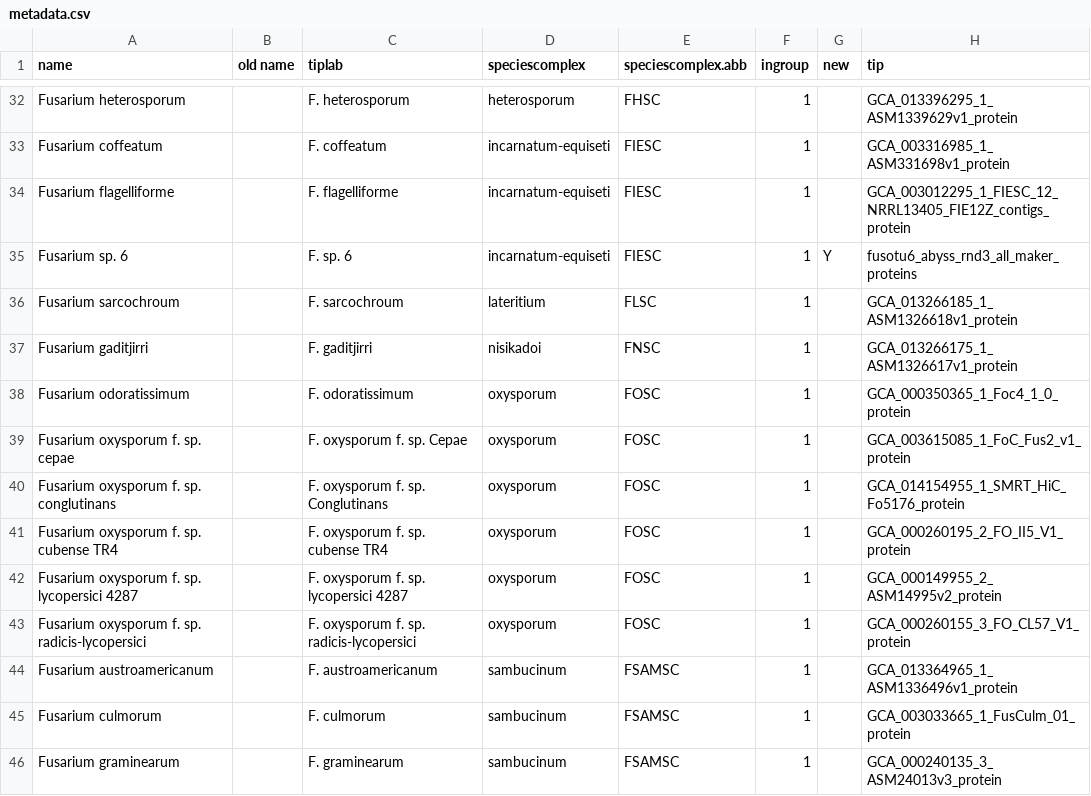
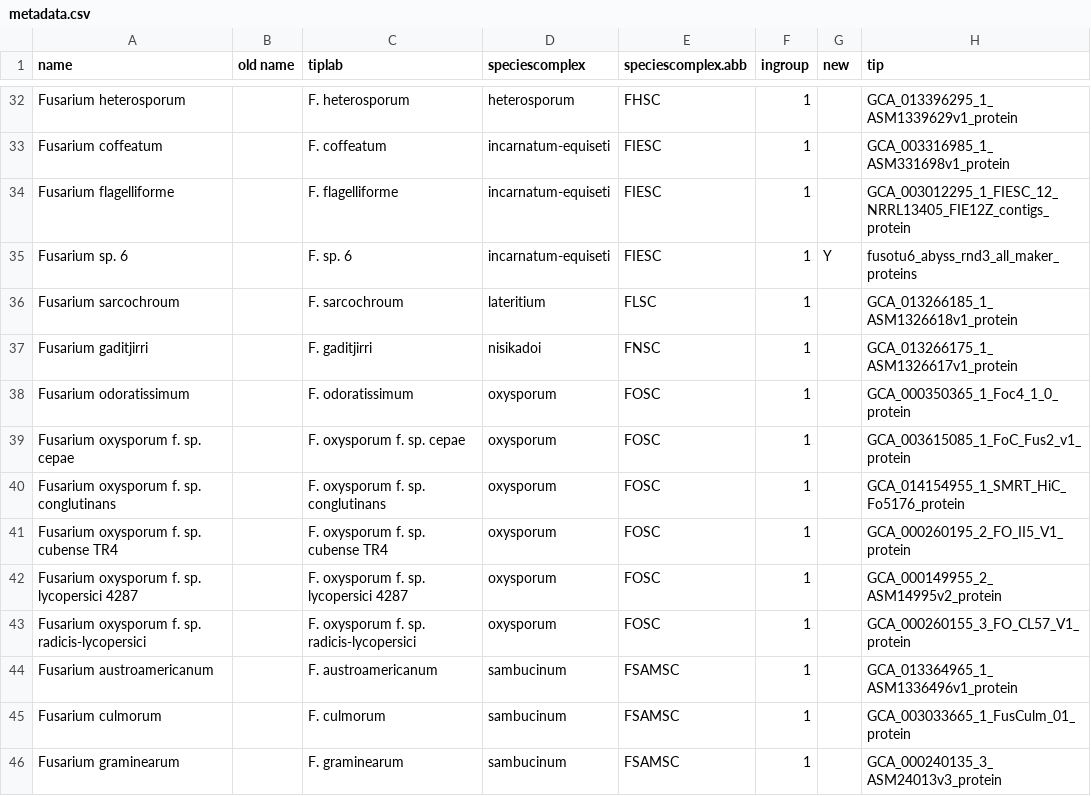
Before and after one commit to Rowena-h/FusariumLifestyles, a CSV file: metadata.csv, drawn as a sheet; only a part is shown, gaps mark what is left out; the diff names each change by its address in the sheet, - before the commit and + after, or states it on an @@ line.

Commit message:
Update metadata.csv

```diff
--- a/metadata.csv
+++ b/metadata.csv
-C39 (tiplab): F. oxysporum f. sp. Cepae
+C39 (tiplab): F. oxysporum f. sp. cepae
-C40 (tiplab): F. oxysporum f. sp. Conglutinans
+C40 (tiplab): F. oxysporum f. sp. conglutinans
```
